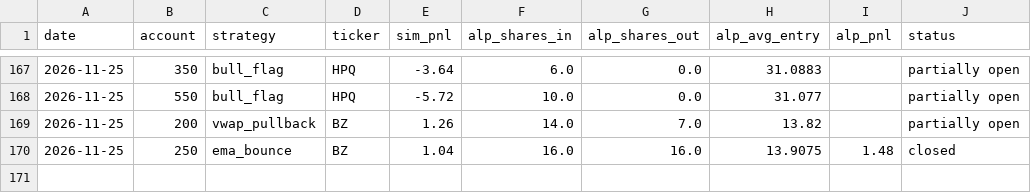
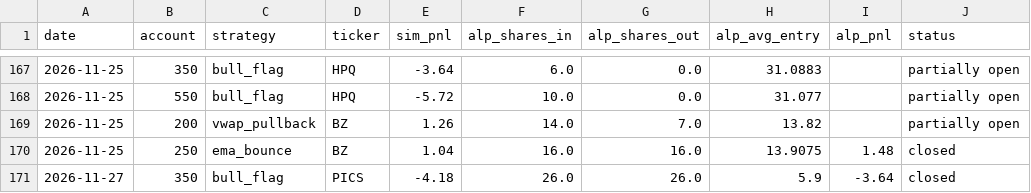
Before and after one commit to newurbaninfluence-lgtm/paper-trading-bot, a CSV file: alpaca_journal.csv, drawn as a sheet; only a part is shown, gaps mark what is left out; the diff names each change by its address in the sheet, - before the commit and + after, or states it on an @@ line.

```diff
--- a/alpaca_journal.csv
+++ b/alpaca_journal.csv
+row 171: 2026-11-27 | 350 | bull_flag | PICS | -4.18 | 26.0 | 26.0 | 5.9 | -3.64 | closed
```
Also changed, not shown: journal.csv, signals.csv, 2 other files.
